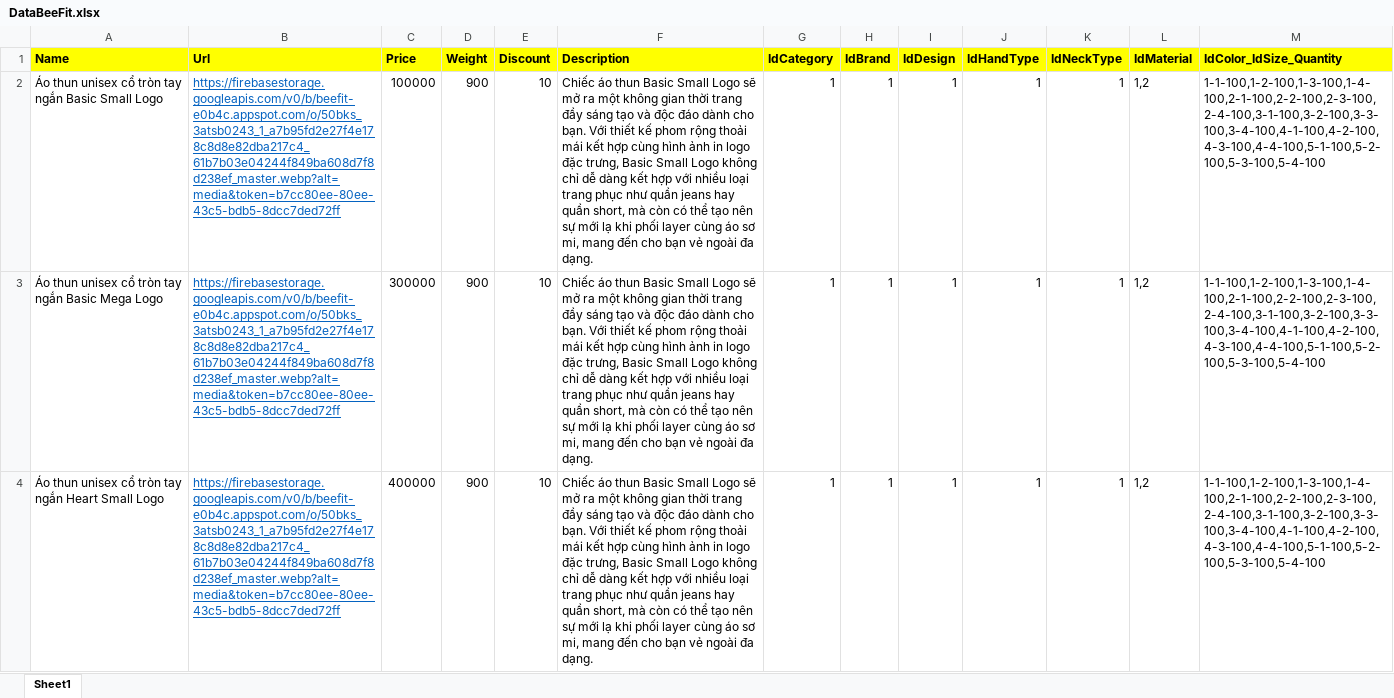
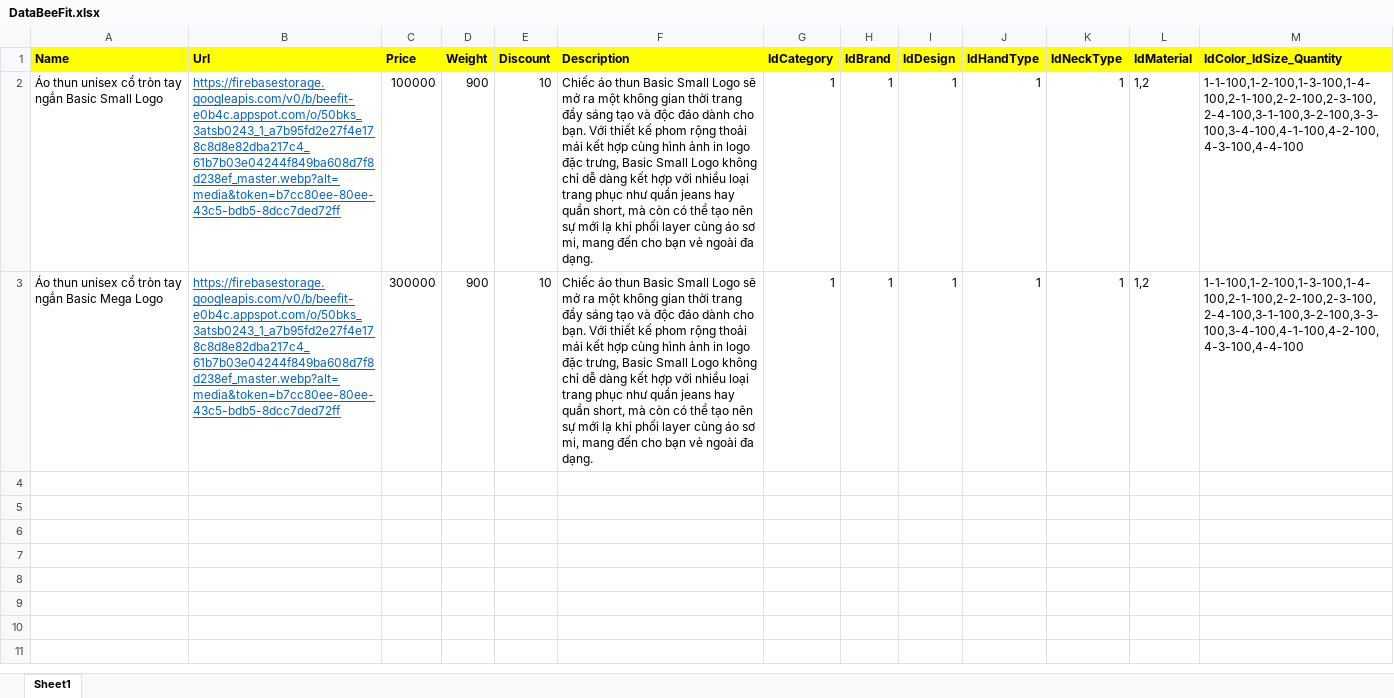
Before and after one commit to hoangtu2k/BeeFit, an Excel workbook: DataBeeFit.xlsx, sheet Sheet1, drawn as a sheet; only a part is shown; values as stored, in another font and other column widths than the file's, no borders; the diff covers the shown part only; the diff names each change by its address in the sheet, - before the commit and + after, or states it on an @@ line.

Commit message:
updata

```diff
--- a/DataBeeFit.xlsx (sheet Sheet1)
+++ b/DataBeeFit.xlsx (sheet Sheet1)
-M2:M3 (IdColor_IdSize_Quantity): 1-1-100,1-2-100,1-3-100,1-4-100,2-1-100,2-2-100,2-3-100,2-4-100,3-1-100,3-2-100,3-3-100,3-4-100,4-1-100,4-2-100,4-3-100,4-4-100,5-1-100,5-2-100,5-3-100,5-4-100
+M2:M3 (IdColor_IdSize_Quantity): 1-1-100,1-2-100,1-3-100,1-4-100,2-1-100,2-2-100,2-3-100,2-4-100,3-1-100,3-2-100,3-3-100,3-4-100,4-1-100,4-2-100,4-3-100,4-4-100
-row 4: Áo thun unisex cổ tròn tay ngắn Heart Small Logo | https://firebasestorage.googleapis.com/v0/b/beefit-e0b4c.appspot.com/o/50bks_3atsb0243_1_a7b95fd2e27f4e178c8d8e82dba217c4_61b7b03e04244f849ba608d7f8d238ef_master.webp?alt=media&token=b7cc80ee-80ee-43c5-bdb5-8dcc7ded72ff | 400000 | 900 | 10 | Chiếc áo thun Basic Small Logo sẽ mở ra một không gian thời trang đầy sáng tạo và độc đáo dành cho bạn. Với thiết kế phom rộng thoải mái kết hợp cùng hình ảnh in logo đặc trưng, Basic Small Logo không chỉ dễ dàng kết hợp với nhiều loại trang phục như quần jeans hay quần short, mà còn có thể tạo nên sự mới lạ khi phối layer cùng áo sơ mi, mang đến cho bạn vẻ ngoài đa dạng. | 1 | 1 | 1 | 1 | 1 | 1,2 | 1-1-100,1-2-100,1-3-100,1-4-100,2-1-100,2-2-100,2-3-100,2-4-100,3-1-100,3-2-100,3-3-100,3-4-100,4-1-100,4-2-100,4-3-100,4-4-100,5-1-100,5-2-100,5-3-100,5-4-100
```
Also changed, not shown: 7 removed rows elsewhere in this sheet.
